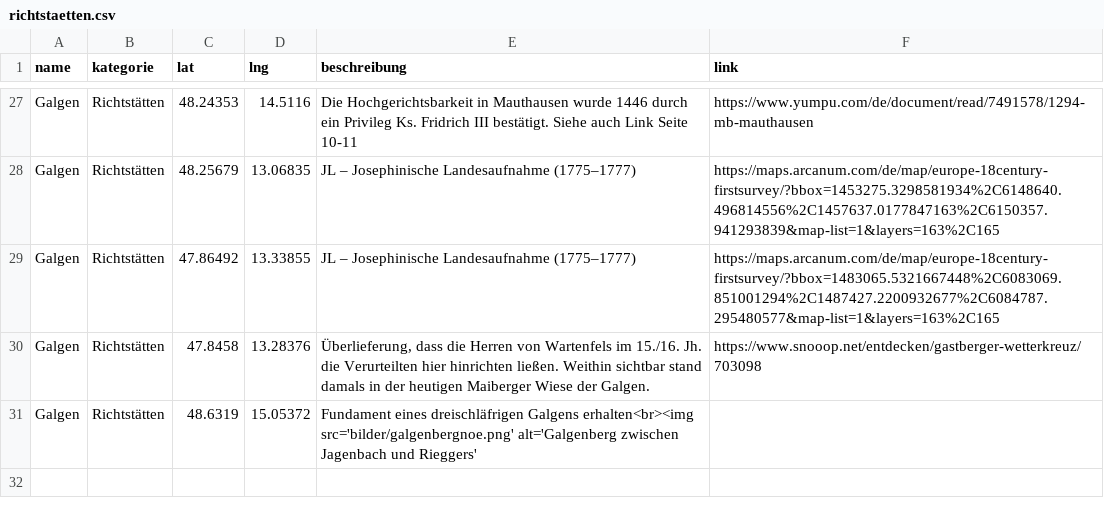
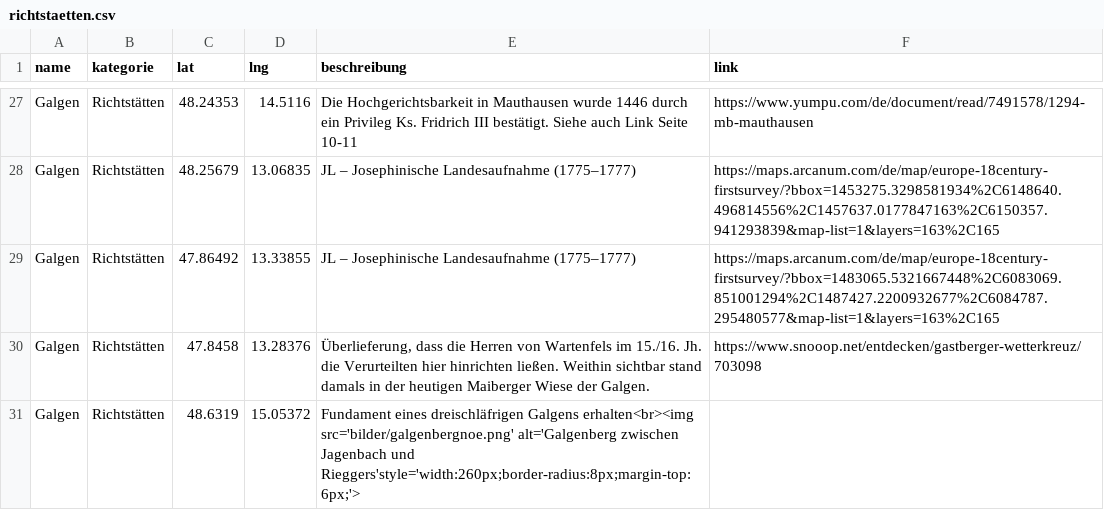
Before and after one commit to wolfundrabe/richtstaetten-ooe, a CSV file: daten/richtstaetten.csv, drawn as a sheet; only a part is shown, gaps mark what is left out.

Commit message:
Add files via upload

```diff
--- a/daten/richtstaetten.csv
+++ b/daten/richtstaetten.csv
@@ -30,2 +30,2 @@ Galgen,Richtstätten,47.86492,13.33855,JL – Josephinische Landesaufnahme (177
 Galgen,Richtstätten,47.8458,13.28376,"Überlieferung, dass die Herren von Wartenfels im 15./16. Jh. die Verurteilten hier hinrichten ließen. Weithin sichtbar stand damals in der heutigen Maiberger Wiese der Galgen.",https://www.snooop.net/entdecken/gastberger-wetterkreuz/703098
-Galgen,Richtstätten,48.6319,15.05372,Fundament eines dreischläfrigen Galgens erhalten<br><img src='bilder/galgenbergnoe.png' alt='Galgenberg zwischen Jagenbach und Rieggers',
+Galgen,Richtstätten,48.6319,15.05372,Fundament eines dreischläfrigen Galgens erhalten<br><img src='bilder/galgenbergnoe.png' alt='Galgenberg zwischen Jagenbach und Rieggers'style='width:260px;border-radius:8px;margin-top:6px;'>,
```
